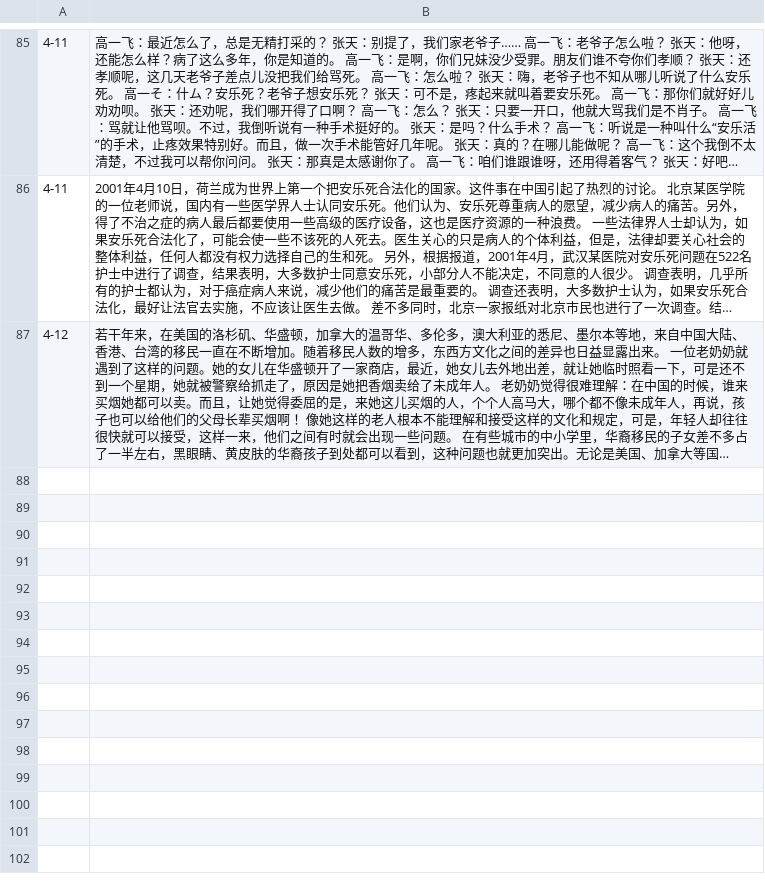
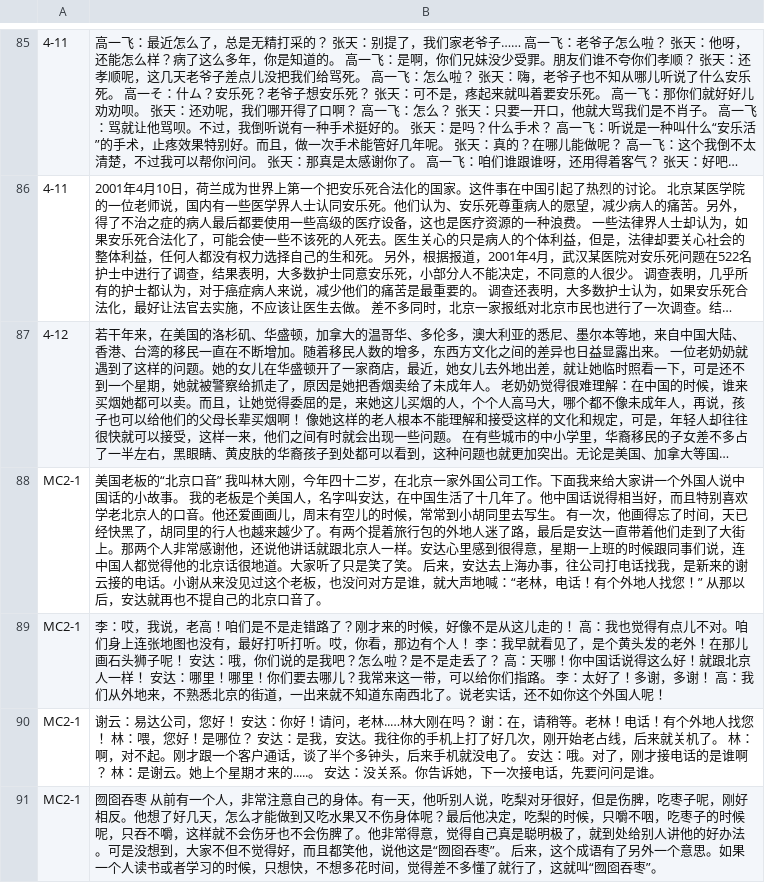
Before and after one commit to jdwebdev/chinois, a TSV file: tsv/NZH - 当代中文 课文.tsv, drawn as a sheet; only a part is shown, gaps mark what is left out; long unchanged cells end in …; the diff names each change by its address in the sheet, - before the commit and + after, or states it on an @@ line.

```diff
--- a/tsv/NZH - 当代中文 课文.tsv
+++ b/tsv/NZH - 当代中文 课文.tsv
+row 88: MC2-1 | 美国老板的“北京口音” 我叫林大刚，今年四十二岁，在北京一家外国公司工作。下面我来给大家讲一个外国人说中国话的小故事。 我的老板是个美国人，名字叫安达，在中国生活了十几年了。他中国话说得相当好，而且特别喜欢学老北京人的口音。他还爱画画儿，周末有空儿的时候，常常到小胡同里去写生。 有一次，他画得忘了时间，天已经快黑了，胡同里的行人也越来越少了。有两个提着旅行包的外地人迷了路，最后是安达一直带着他们走到了大街上。那两个人非常感谢他，还说他讲话就跟北京人一样。安达心里感到很得意，星期一上班的时候跟同事们说，连中国人都觉得他的北京话很地道。大家听了只是笑了笑。 后来，安达去上海办事，往公司打电话找我，是新来的谢云接的电话。小谢从来没见过这个老板，也没问对方是谁，就大声地喊：“老林，电话！有个外地人找您！” 从那以后，安达就再也不提自己的北京口音了。
+row 89: MC2-1 | 李：哎，我说，老高！咱们是不是走错路了？刚才来的时候，好像不是从这儿走的！ 高：我也觉得有点儿不对。咱们身上连张地图也没有，最好打听打听。哎，你看，那边有个人！ 李：我早就看见了，是个黄头发的老外！在那儿画石头狮子呢！ 安达：哦，你们说的是我吧？怎么啦？是不是走丢了？ 高：天哪！你中国话说得这么好！就跟北京人一样！ 安达：哪里！哪里！你们要去哪儿？我常来这一带，可以给你们指路。 李：太好了！多谢，多谢！ 高：我们从外地来，不熟悉北京的街道，一出来就不知道东南西北了。说老实话，还不如你这个外国人呢！
+row 90: MC2-1 | 谢云：易达公司，您好！ 安达：你好！请问，老林..…林大刚在吗？ 谢：在，请稍等。老林！电话！有个外地人找您！ 林：喂，您好！是哪位？ 安达：是我，安达。我往你的手机上打了好几次，刚开始老占线，后来就关机了。 林：啊，对不起。刚才跟一个客户通话，谈了半个多钟头，后来手机就没电了。 安达：哦。对了，刚才接电话的是谁啊？ 林：是谢云。她上个星期オ来的.....。 安达：没关系。你告诉她，下一次接电话，先要问问是谁。
+row 91: MC2-1 | 囫囵吞枣 从前有一个人，非常注意自己的身体。有一天，他听别人说，吃梨对牙很好，但是伤脾，吃枣子呢，刚好相反。他想了好几天，怎么才能做到又吃水果又不伤身体呢？最后他决定，吃梨的时候，只嚼不咽，吃枣子的时候呢，只吞不嚼，这样就不会伤牙也不会伤脾了。他非常得意，觉得自己真是聪明极了，就到处给别人讲他的好办法。可是没想到，大家不但不觉得好，而且都笑他，说他这是“囫囵吞枣”。 后来，这个成语有了另外一个意思。如果一个人读书或者学习的时候，只想快，不想多花时间，觉得差不多懂了就行了，这就叫“囫囵吞枣”。
```
Also changed, not shown: tsv/NZH - 当代中文 课本.tsv, 1 other file.
